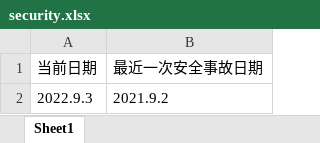
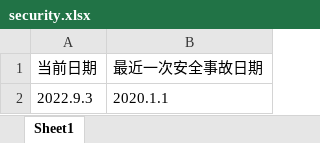
Before and after one commit to yellow369/nuxt-express-visualization, an Excel workbook: upload/security.xlsx, sheet Sheet1, drawn as a sheet; values as stored, in another font and other column widths than the file's, no borders; the diff names each change by its address in the sheet, - before the commit and + after, or states it on an @@ line.

```diff
--- a/upload/security.xlsx (sheet Sheet1)
+++ b/upload/security.xlsx (sheet Sheet1)
-B2: 2021.9.2
+B2: 2020.1.1
```
Also changed, not shown: upload/check.xlsx, 24 other files.
